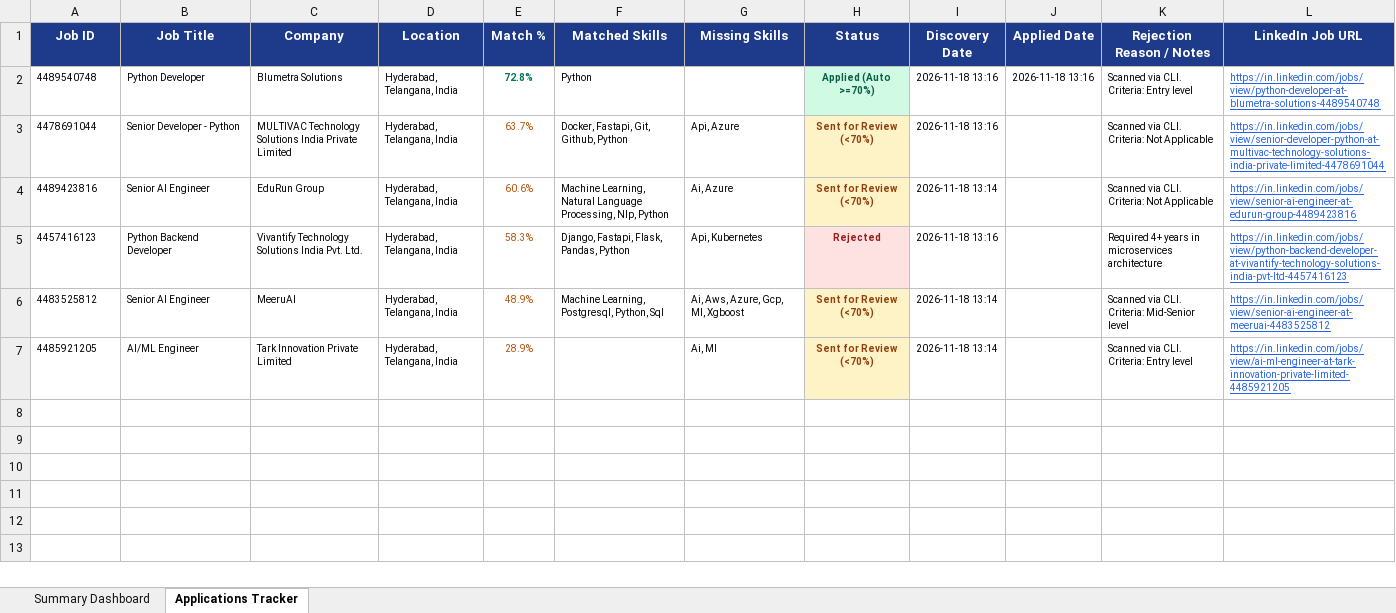
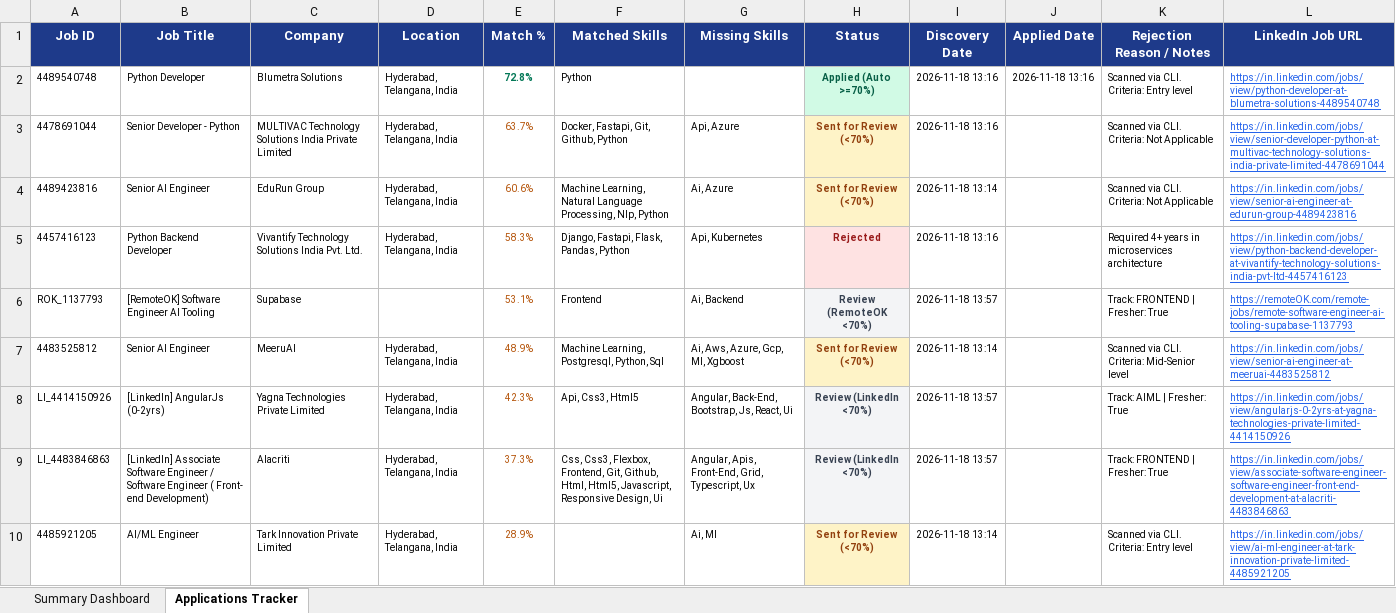
Before and after one commit to Narendra2904/linkedin-job-agent, an Excel workbook: data/job_applications_tracker.xlsx, sheet Applications Tracker, drawn as a sheet; only a part is shown; values as stored, in another font and other column widths than the file's, no borders; the diff covers the shown part only; the diff names each change by its address in the sheet, - before the commit and + after, or states it on an @@ line.

Commit message:
feat: multi-platform scraper, fresher track matcher (Frontend/Backend/AIML), Render cloud deployment config

```diff
--- a/data/job_applications_tracker.xlsx (sheet Applications Tracker)
+++ b/data/job_applications_tracker.xlsx (sheet Applications Tracker)
+row 6: ROK_1137793 | [RemoteOK] Software Engineer AI Tooling | Supabase |  | 53.1% | Frontend | Ai, Backend | Review (RemoteOK <70%) | 2026-11-18 13:57 |  | Track: FRONTEND | Fresher: True | https://remoteOK.com/remote-jobs/remote-software-engineer-ai-tooling-supabase-1137793
+row 8: LI_4414150926 | [LinkedIn] AngularJs (0-2yrs) | Yagna Technologies Private Limited | Hyderabad, Telangana, India | 42.3% | Api, Css3, Html5 | Angular, Back-End, Bootstrap, Js, React, Ui | Review (LinkedIn <70%) | 2026-11-18 13:57 |  | Track: AIML | Fresher: True | https://in.linkedin.com/jobs/view/angularjs-0-2yrs-at-yagna-technologies-private-limited-4414150926
+row 9: LI_4483846863 | [LinkedIn] Associate Software Engineer / Software Engineer ( Front- end Development) | Alacriti | Hyderabad, Telangana, India | 37.3% | Css, Css3, Flexbox, Frontend, Git, Github, Html, Html5, Javascript, Responsive Design, Ui | Angular, Apis, Front-End, Grid, Typescript, Ux | Review (LinkedIn <70%) | 2026-11-18 13:57 |  | Track: FRONTEND | Fresher: True | https://in.linkedin.com/jobs/view/associate-software-engineer-software-engineer-front-end-development-at-alacriti-4483846863
```
Also changed, not shown: 5 added rows elsewhere in this sheet, sheet Summary Dashboard, 9 other files.
